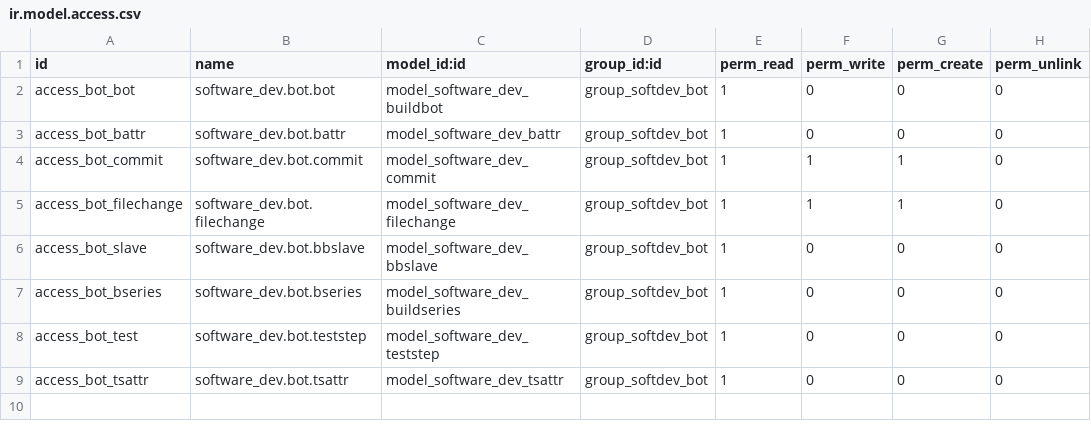
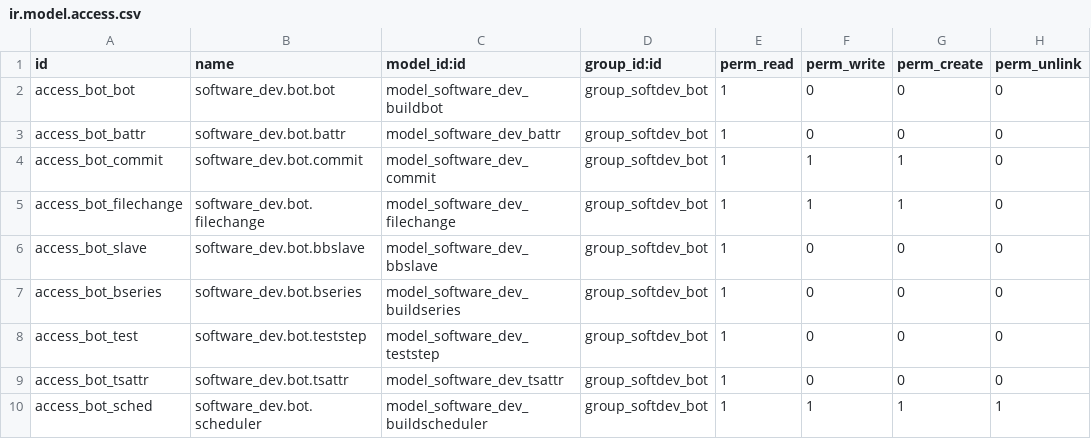
Before and after one commit to xrg/openerp-buildbot, a CSV file: addons/openerp_buildbot/security/ir.model.access.csv, drawn as a sheet; the diff names each change by its address in the sheet, - before the commit and + after, or states it on an @@ line.

Commit message:
have scheduler object, use that at buildbot

```diff
--- a/addons/openerp_buildbot/security/ir.model.access.csv
+++ b/addons/openerp_buildbot/security/ir.model.access.csv
+row 10: access_bot_sched | software_dev.bot.scheduler | model_software_dev_buildscheduler | group_softdev_bot | 1 | 1 | 1 | 1
```
Also changed, not shown: 2 other files.
